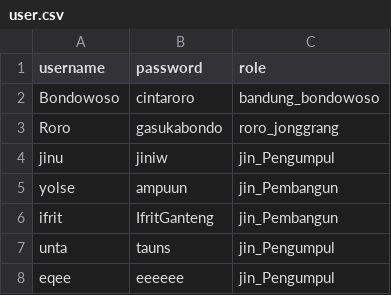
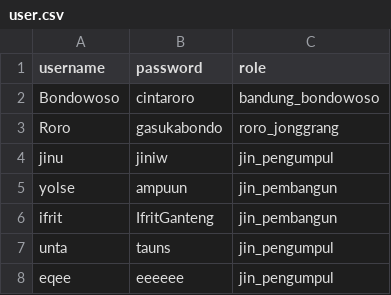
Before and after one commit to rifchzschki/Tugas-Besar-Daspro, a CSV file: folder_game/save_1/user.csv, drawn as a sheet.

Commit message:
modified:   README.md 	modified:   folder_game/save_1/user.csv 	modified:   main.py 	new file:   modules/__pycache__/batchkumpulbangun.cpython-311.pyc 	modified:   modules/__pycache__/help.cpython-311.pyc 	modified:   modules/__pycache__/helper.cpython-311.pyc 	modified:   modules/__pycache__/randomnumber.cpython-311.pyc 	modified:   modules/__pycache__/summonjin.cpython-311.pyc 	modified:   modules/__pycache__/ubahjin.cpython-311.pyc 	new file:   modules/batchkumpulbangun.py 	modified:   modules/help.py 	modified:   modules/helper.py 	deleted:    modules/logout.py 	modified:   modules/randomnumber.py 	modified:   modules/summonjin.py 	modified:   modules/ubahjin.py

```diff
--- a/folder_game/save_1/user.csv
+++ b/folder_game/save_1/user.csv
@@ -3,6 +3,6 @@ Bondowoso;cintaroro;bandung_bondowoso
 Roro;gasukabondo;roro_jonggrang
-jinu;jiniw;jin_Pengumpul
-yolse;ampuun;jin_Pembangun
-ifrit;IfritGanteng;jin_Pembangun
-unta;tauns;jin_Pengumpul
-eqee;eeeeee;jin_Pengumpul
+jinu;jiniw;jin_pengumpul
+yolse;ampuun;jin_pembangun
+ifrit;IfritGanteng;jin_pembangun
+unta;tauns;jin_pengumpul
+eqee;eeeeee;jin_pengumpul
```
Also changed, not shown: 9 other files.
